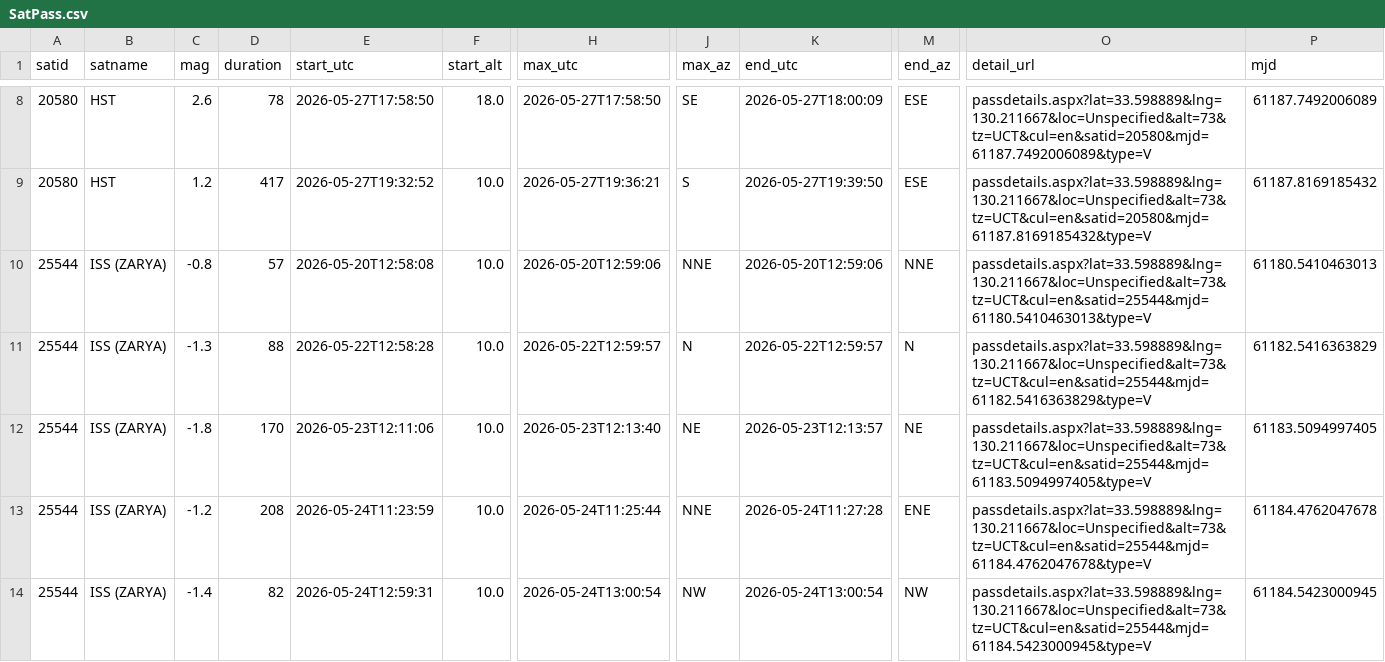
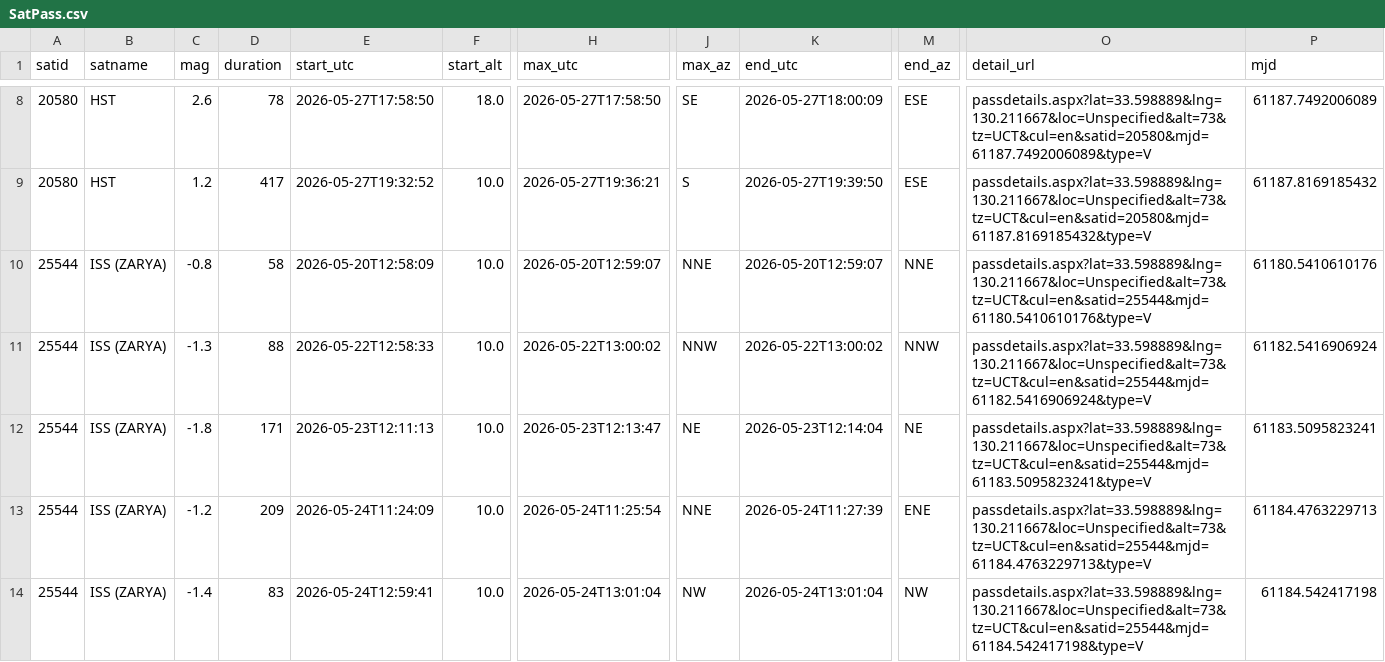
Before and after one commit to kiyo-astro/SSDL-SatPass-Notification, a CSV file: output/heavens-above/SatPass.csv, drawn as a sheet; only a part is shown, gaps mark what is left out; the diff covers the shown part only; the diff names each change by its address in the sheet, - before the commit and + after, or states it on an @@ line.

```diff
--- a/output/heavens-above/SatPass.csv
+++ b/output/heavens-above/SatPass.csv
-D10 (duration): 57
+D10 (duration): 58
-E10 (start_utc): 2026-05-20T12:58:08
+E10 (start_utc): 2026-05-20T12:58:09
-H10 (max_utc): 2026-05-20T12:59:06
+H10 (max_utc): 2026-05-20T12:59:07
-K10 (end_utc): 2026-05-20T12:59:06
+K10 (end_utc): 2026-05-20T12:59:07
-O10 (detail_url): passdetails.aspx?lat=33.598889&lng=130.211667&loc=Unspecified&alt=73&tz=UCT&cul=en&satid=25544&mjd=61180.5410463013&type=V
+O10 (detail_url): passdetails.aspx?lat=33.598889&lng=130.211667&loc=Unspecified&alt=73&tz=UCT&cul=en&satid=25544&mjd=61180.5410610176&type=V
-P10 (mjd): 61180.5410463013
+P10 (mjd): 61180.5410610176
-E11 (start_utc): 2026-05-22T12:58:28
+E11 (start_utc): 2026-05-22T12:58:33
-H11 (max_utc): 2026-05-22T12:59:57
+H11 (max_utc): 2026-05-22T13:00:02
-J11 (max_az): N
+J11 (max_az): NNW
-K11 (end_utc): 2026-05-22T12:59:57
+K11 (end_utc): 2026-05-22T13:00:02
-M11 (end_az): N
+M11 (end_az): NNW
-O11 (detail_url): passdetails.aspx?lat=33.598889&lng=130.211667&loc=Unspecified&alt=73&tz=UCT&cul=en&satid=25544&mjd=61182.5416363829&type=V
+O11 (detail_url): passdetails.aspx?lat=33.598889&lng=130.211667&loc=Unspecified&alt=73&tz=UCT&cul=en&satid=25544&mjd=61182.5416906924&type=V
-P11 (mjd): 61182.5416363829
+P11 (mjd): 61182.5416906924
-D12 (duration): 170
+D12 (duration): 171
-E12 (start_utc): 2026-05-23T12:11:06
+E12 (start_utc): 2026-05-23T12:11:13
-H12 (max_utc): 2026-05-23T12:13:40
+H12 (max_utc): 2026-05-23T12:13:47
-K12 (end_utc): 2026-05-23T12:13:57
+K12 (end_utc): 2026-05-23T12:14:04
-O12 (detail_url): passdetails.aspx?lat=33.598889&lng=130.211667&loc=Unspecified&alt=73&tz=UCT&cul=en&satid=25544&mjd=61183.5094997405&type=V
+O12 (detail_url): passdetails.aspx?lat=33.598889&lng=130.211667&loc=Unspecified&alt=73&tz=UCT&cul=en&satid=25544&mjd=61183.5095823241&type=V
-P12 (mjd): 61183.5094997405
+P12 (mjd): 61183.5095823241
-D13 (duration): 208
+D13 (duration): 209
-E13 (start_utc): 2026-05-24T11:23:59
+E13 (start_utc): 2026-05-24T11:24:09
-H13 (max_utc): 2026-05-24T11:25:44
+H13 (max_utc): 2026-05-24T11:25:54
-K13 (end_utc): 2026-05-24T11:27:28
+K13 (end_utc): 2026-05-24T11:27:39
-O13 (detail_url): passdetails.aspx?lat=33.598889&lng=130.211667&loc=Unspecified&alt=73&tz=UCT&cul=en&satid=25544&mjd=61184.4762047678&type=V
+O13 (detail_url): passdetails.aspx?lat=33.598889&lng=130.211667&loc=Unspecified&alt=73&tz=UCT&cul=en&satid=25544&mjd=61184.4763229713&type=V
-P13 (mjd): 61184.4762047678
+P13 (mjd): 61184.4763229713
-D14 (duration): 82
+D14 (duration): 83
-E14 (start_utc): 2026-05-24T12:59:31
+E14 (start_utc): 2026-05-24T12:59:41
-H14 (max_utc): 2026-05-24T13:00:54
+H14 (max_utc): 2026-05-24T13:01:04
-K14 (end_utc): 2026-05-24T13:00:54
+K14 (end_utc): 2026-05-24T13:01:04
-O14 (detail_url): passdetails.aspx?lat=33.598889&lng=130.211667&loc=Unspecified&alt=73&tz=UCT&cul=en&satid=25544&mjd=61184.5423000945&type=V
+O14 (detail_url): passdetails.aspx?lat=33.598889&lng=130.211667&loc=Unspecified&alt=73&tz=UCT&cul=en&satid=25544&mjd=61184.542417198&type=V
-P14 (mjd): 61184.5423000945
+P14 (mjd): 61184.542417198
```
Also changed, not shown: 81 edited cells elsewhere in this file, 2 other files.
